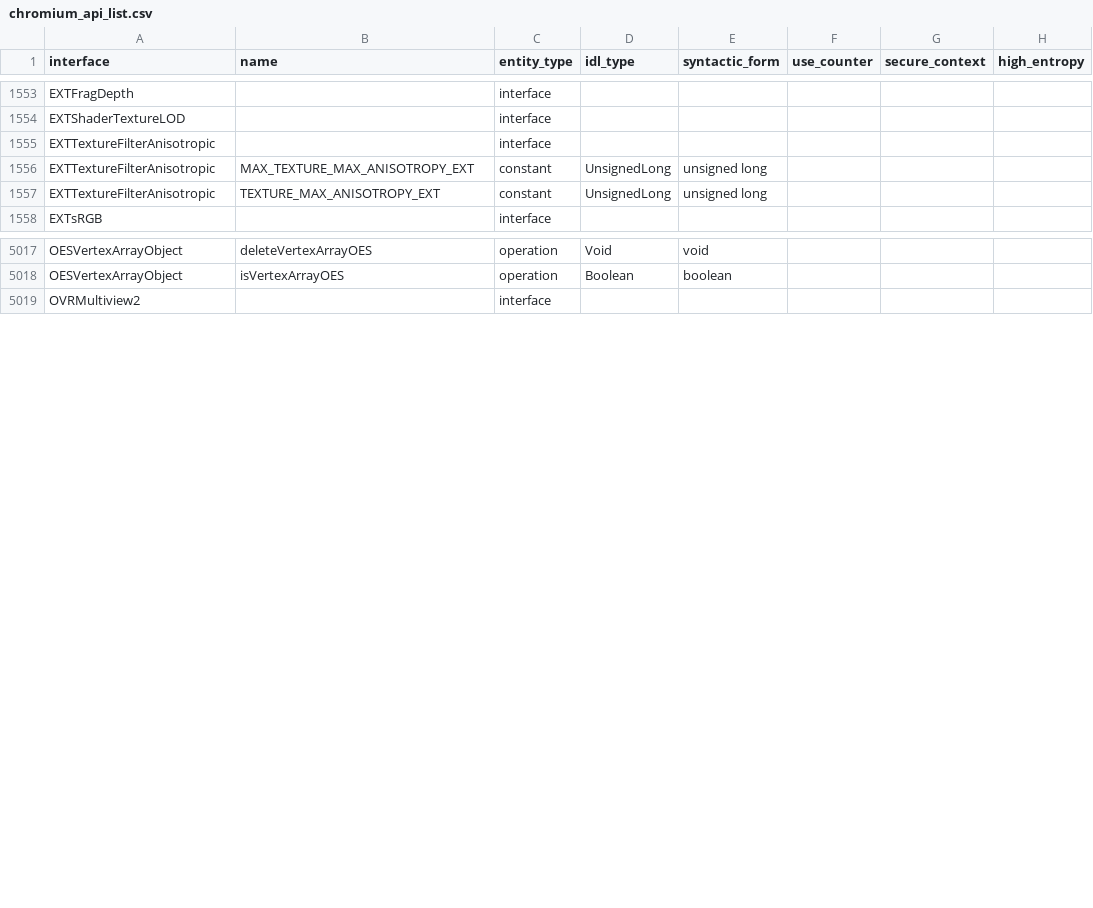
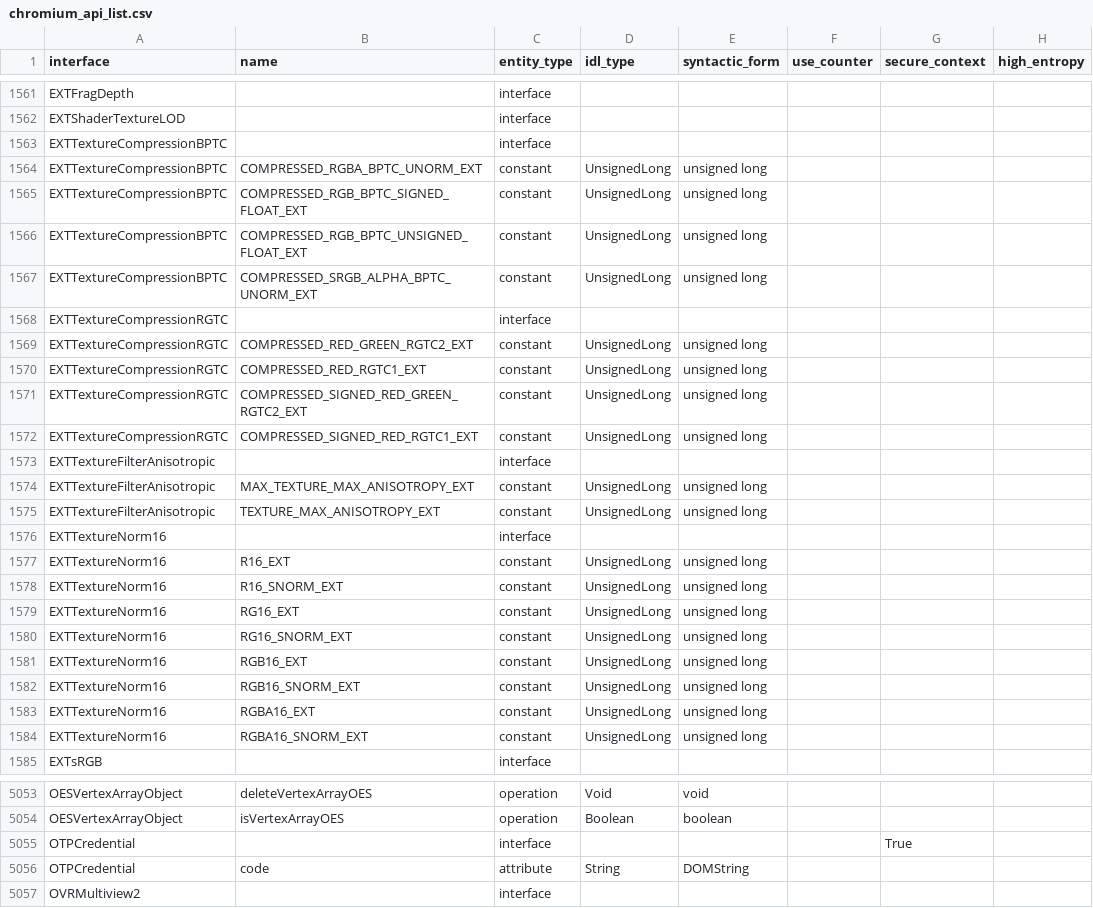
Before and after one commit to asankah/chromium-api-list, a CSV file: chromium_api_list.csv, drawn as a sheet; only a part is shown, gaps mark what is left out; the diff covers the shown part only; the diff names each change by its address in the sheet, - before the commit and + after, or states it on an @@ line.

```diff
--- a/chromium_api_list.csv
+++ b/chromium_api_list.csv
+row 1563: EXTTextureCompressionBPTC |  | interface
+row 1564: EXTTextureCompressionBPTC | COMPRESSED_RGBA_BPTC_UNORM_EXT | constant | UnsignedLong | unsigned long
+row 1565: EXTTextureCompressionBPTC | COMPRESSED_RGB_BPTC_SIGNED_FLOAT_EXT | constant | UnsignedLong | unsigned long
+row 1566: EXTTextureCompressionBPTC | COMPRESSED_RGB_BPTC_UNSIGNED_FLOAT_EXT | constant | UnsignedLong | unsigned long
+row 1567: EXTTextureCompressionBPTC | COMPRESSED_SRGB_ALPHA_BPTC_UNORM_EXT | constant | UnsignedLong | unsigned long
+row 1568: EXTTextureCompressionRGTC |  | interface
+row 1569: EXTTextureCompressionRGTC | COMPRESSED_RED_GREEN_RGTC2_EXT | constant | UnsignedLong | unsigned long
+row 1570: EXTTextureCompressionRGTC | COMPRESSED_RED_RGTC1_EXT | constant | UnsignedLong | unsigned long
+row 1571: EXTTextureCompressionRGTC | COMPRESSED_SIGNED_RED_GREEN_RGTC2_EXT | constant | UnsignedLong | unsigned long
+row 1572: EXTTextureCompressionRGTC | COMPRESSED_SIGNED_RED_RGTC1_EXT | constant | UnsignedLong | unsigned long
+row 1576: EXTTextureNorm16 |  | interface
+row 1577: EXTTextureNorm16 | R16_EXT | constant | UnsignedLong | unsigned long
+row 1578: EXTTextureNorm16 | R16_SNORM_EXT | constant | UnsignedLong | unsigned long
+row 1579: EXTTextureNorm16 | RG16_EXT | constant | UnsignedLong | unsigned long
+row 1580: EXTTextureNorm16 | RG16_SNORM_EXT | constant | UnsignedLong | unsigned long
+row 1581: EXTTextureNorm16 | RGB16_EXT | constant | UnsignedLong | unsigned long
+row 1582: EXTTextureNorm16 | RGB16_SNORM_EXT | constant | UnsignedLong | unsigned long
+row 1583: EXTTextureNorm16 | RGBA16_EXT | constant | UnsignedLong | unsigned long
+row 1584: EXTTextureNorm16 | RGBA16_SNORM_EXT | constant | UnsignedLong | unsigned long
+row 5055: OTPCredential |  | interface |  |  |  | True
+row 5056: OTPCredential | code | attribute | String | DOMString
```
Also changed, not shown: 19 added rows elsewhere in this file.
